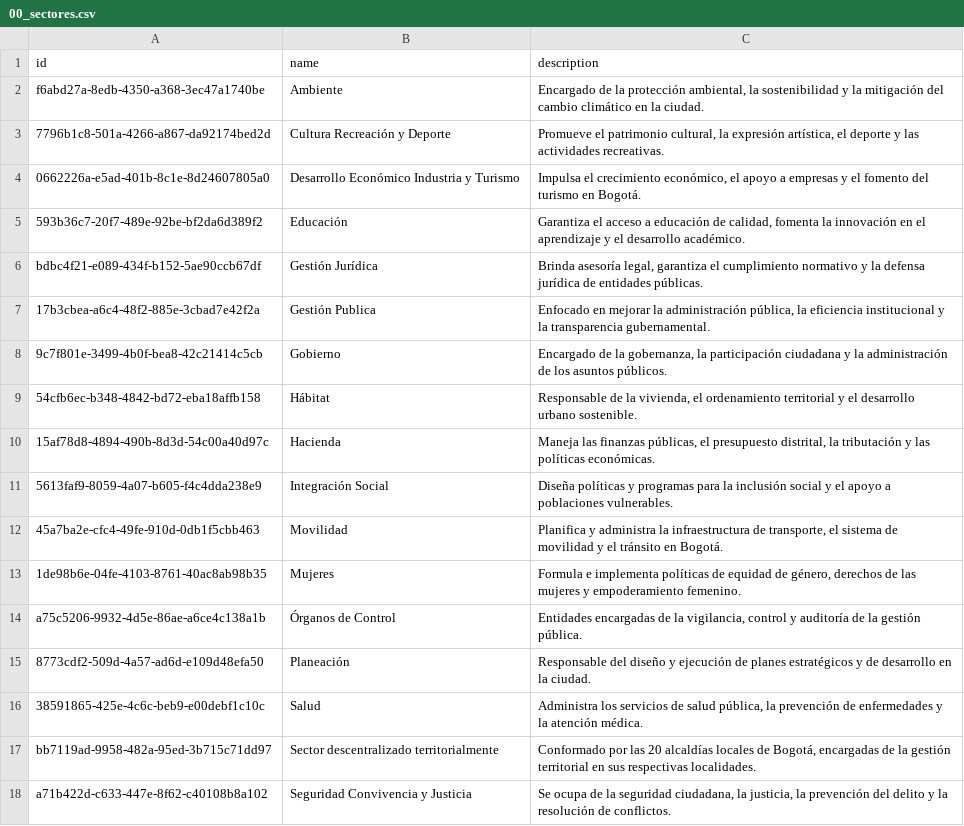
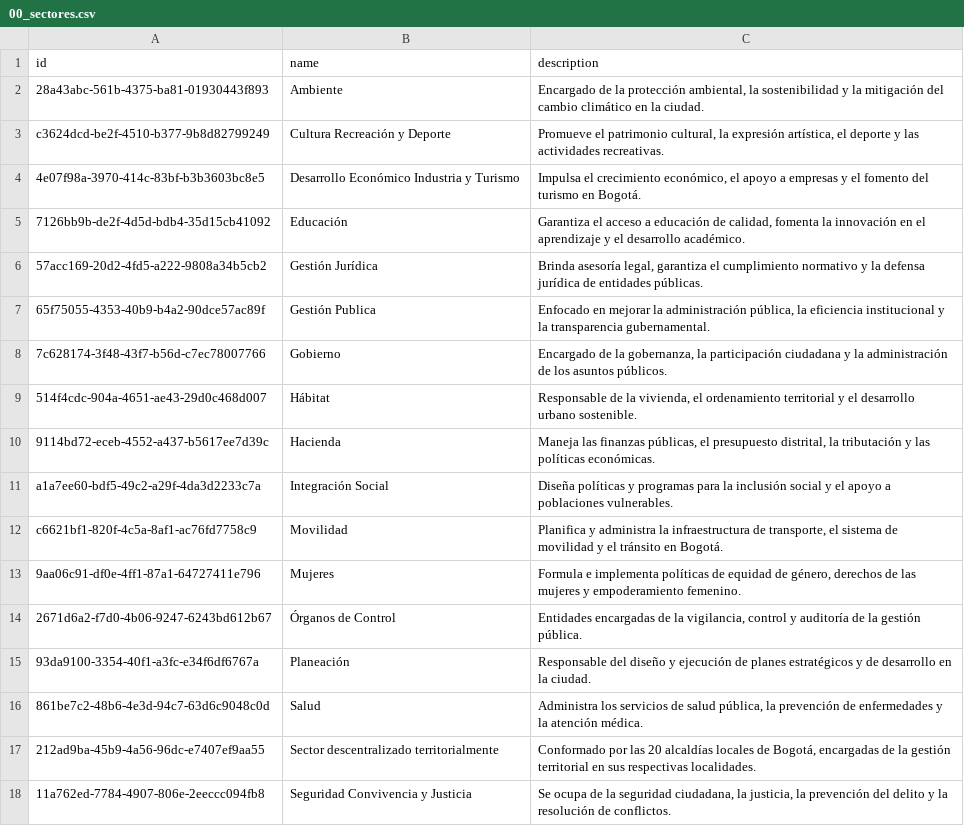
Before and after one commit to LABCapital-VD/IIP-Datos, a CSV file: JupyterNBs/output/00_sectores.csv, drawn as a sheet.

```diff
--- a/JupyterNBs/output/00_sectores.csv
+++ b/JupyterNBs/output/00_sectores.csv
@@ -1,18 +1,18 @@
 id|name|description
-f6abd27a-8edb-4350-a368-3ec47a1740be|Ambiente| Encargado de la protección ambiental, la sostenibilidad y la mitigación del cambio climático en la ciudad.
-7796b1c8-501a-4266-a867-da92174bed2d|Cultura Recreación y Deporte| Promueve el patrimonio cultural, la expresión artística, el deporte y las actividades recreativas.
-0662226a-e5ad-401b-8c1e-8d24607805a0|Desarrollo Económico Industria y Turismo| Impulsa el crecimiento económico, el apoyo a empresas y el fomento del turismo en Bogotá.
-593b36c7-20f7-489e-92be-bf2da6d389f2|Educación| Garantiza el acceso a educación de calidad, fomenta la innovación en el aprendizaje y el desarrollo académico.
-bdbc4f21-e089-434f-b152-5ae90ccb67df|Gestión Jurídica| Brinda asesoría legal, garantiza el cumplimiento normativo y la defensa jurídica de entidades públicas.
-17b3cbea-a6c4-48f2-885e-3cbad7e42f2a|Gestión Publica| Enfocado en mejorar la administración pública, la eficiencia institucional y la transparencia gubernamental.
-9c7f801e-3499-4b0f-bea8-42c21414c5cb|Gobierno| Encargado de la gobernanza, la participación ciudadana y la administración de los asuntos públicos.
-54cfb6ec-b348-4842-bd72-eba18affb158|Hábitat| Responsable de la vivienda, el ordenamiento territorial y el desarrollo urbano sostenible.
-15af78d8-4894-490b-8d3d-54c00a40d97c|Hacienda| Maneja las finanzas públicas, el presupuesto distrital, la tributación y las políticas económicas.
-5613faf9-8059-4a07-b605-f4c4dda238e9|Integración Social| Diseña políticas y programas para la inclusión social y el apoyo a poblaciones vulnerables.
-45a7ba2e-cfc4-49fe-910d-0db1f5cbb463|Movilidad| Planifica y administra la infraestructura de transporte, el sistema de movilidad y el tránsito en Bogotá.
-1de98b6e-04fe-4103-8761-40ac8ab98b35|Mujeres| Formula e implementa políticas de equidad de género, derechos de las mujeres y empoderamiento femenino.
-a75c5206-9932-4d5e-86ae-a6ce4c138a1b|Órganos de Control| Entidades encargadas de la vigilancia, control y auditoría de la gestión pública.
-8773cdf2-509d-4a57-ad6d-e109d48efa50|Planeación| Responsable del diseño y ejecución de planes estratégicos y de desarrollo en la ciudad.
-38591865-425e-4c6c-beb9-e00debf1c10c|Salud| Administra los servicios de salud pública, la prevención de enfermedades y la atención médica.
-bb7119ad-9958-482a-95ed-3b715c71dd97|Sector descentralizado territorialmente| Conformado por las 20 alcaldías locales de Bogotá, encargadas de la gestión territorial en sus respectivas localidades.
-a71b422d-c633-447e-8f62-c40108b8a102|Seguridad Convivencia y Justicia| Se ocupa de la seguridad ciudadana, la justicia, la prevención del delito y la resolución de conflictos.
+28a43abc-561b-4375-ba81-01930443f893|Ambiente| Encargado de la protección ambiental, la sostenibilidad y la mitigación del cambio climático en la ciudad.
+c3624dcd-be2f-4510-b377-9b8d82799249|Cultura Recreación y Deporte| Promueve el patrimonio cultural, la expresión artística, el deporte y las actividades recreativas.
+4e07f98a-3970-414c-83bf-b3b3603bc8e5|Desarrollo Económico Industria y Turismo| Impulsa el crecimiento económico, el apoyo a empresas y el fomento del turismo en Bogotá.
+7126bb9b-de2f-4d5d-bdb4-35d15cb41092|Educación| Garantiza el acceso a educación de calidad, fomenta la innovación en el aprendizaje y el desarrollo académico.
+57acc169-20d2-4fd5-a222-9808a34b5cb2|Gestión Jurídica| Brinda asesoría legal, garantiza el cumplimiento normativo y la defensa jurídica de entidades públicas.
+65f75055-4353-40b9-b4a2-90dce57ac89f|Gestión Publica| Enfocado en mejorar la administración pública, la eficiencia institucional y la transparencia gubernamental.
+7c628174-3f48-43f7-b56d-c7ec78007766|Gobierno| Encargado de la gobernanza, la participación ciudadana y la administración de los asuntos públicos.
+514f4cdc-904a-4651-ae43-29d0c468d007|Hábitat| Responsable de la vivienda, el ordenamiento territorial y el desarrollo urbano sostenible.
+9114bd72-eceb-4552-a437-b5617ee7d39c|Hacienda| Maneja las finanzas públicas, el presupuesto distrital, la tributación y las políticas económicas.
+a1a7ee60-bdf5-49c2-a29f-4da3d2233c7a|Integración Social| Diseña políticas y programas para la inclusión social y el apoyo a poblaciones vulnerables.
+c6621bf1-820f-4c5a-8af1-ac76fd7758c9|Movilidad| Planifica y administra la infraestructura de transporte, el sistema de movilidad y el tránsito en Bogotá.
+9aa06c91-df0e-4ff1-87a1-64727411e796|Mujeres| Formula e implementa políticas de equidad de género, derechos de las mujeres y empoderamiento femenino.
+2671d6a2-f7d0-4b06-9247-6243bd612b67|Órganos de Control| Entidades encargadas de la vigilancia, control y auditoría de la gestión pública.
+93da9100-3354-40f1-a3fc-e34f6df6767a|Planeación| Responsable del diseño y ejecución de planes estratégicos y de desarrollo en la ciudad.
+861be7c2-48b6-4e3d-94c7-63d6c9048c0d|Salud| Administra los servicios de salud pública, la prevención de enfermedades y la atención médica.
+212ad9ba-45b9-4a56-96dc-e7407ef9aa55|Sector descentralizado territorialmente| Conformado por las 20 alcaldías locales de Bogotá, encargadas de la gestión territorial en sus respectivas localidades.
+11a762ed-7784-4907-806e-2eeccc094fb8|Seguridad Convivencia y Justicia| Se ocupa de la seguridad ciudadana, la justicia, la prevención del delito y la resolución de conflictos.
```
Also changed, not shown: JupyterNBs/output/00_usuarios.csv, JupyterNBs/output/01_componente.csv, 11 other files.
